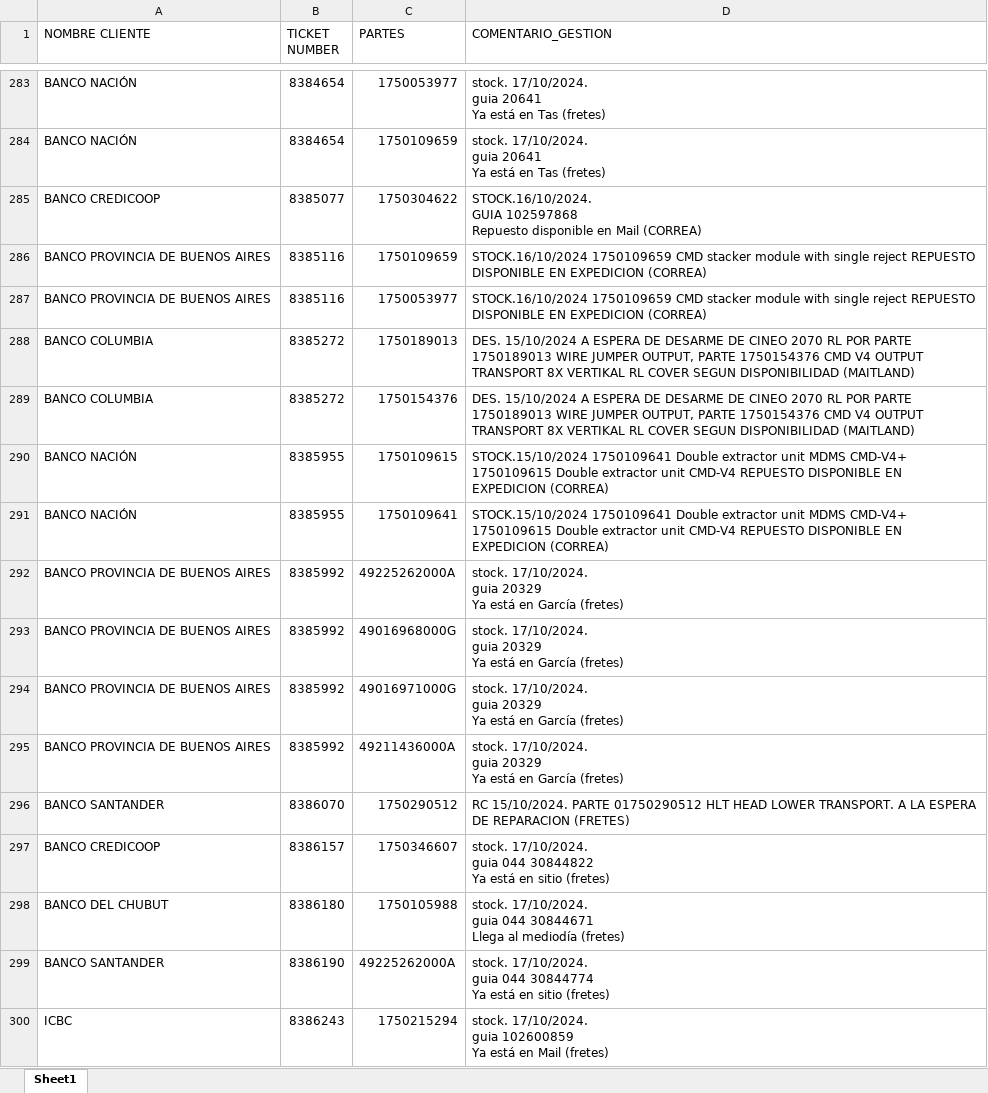
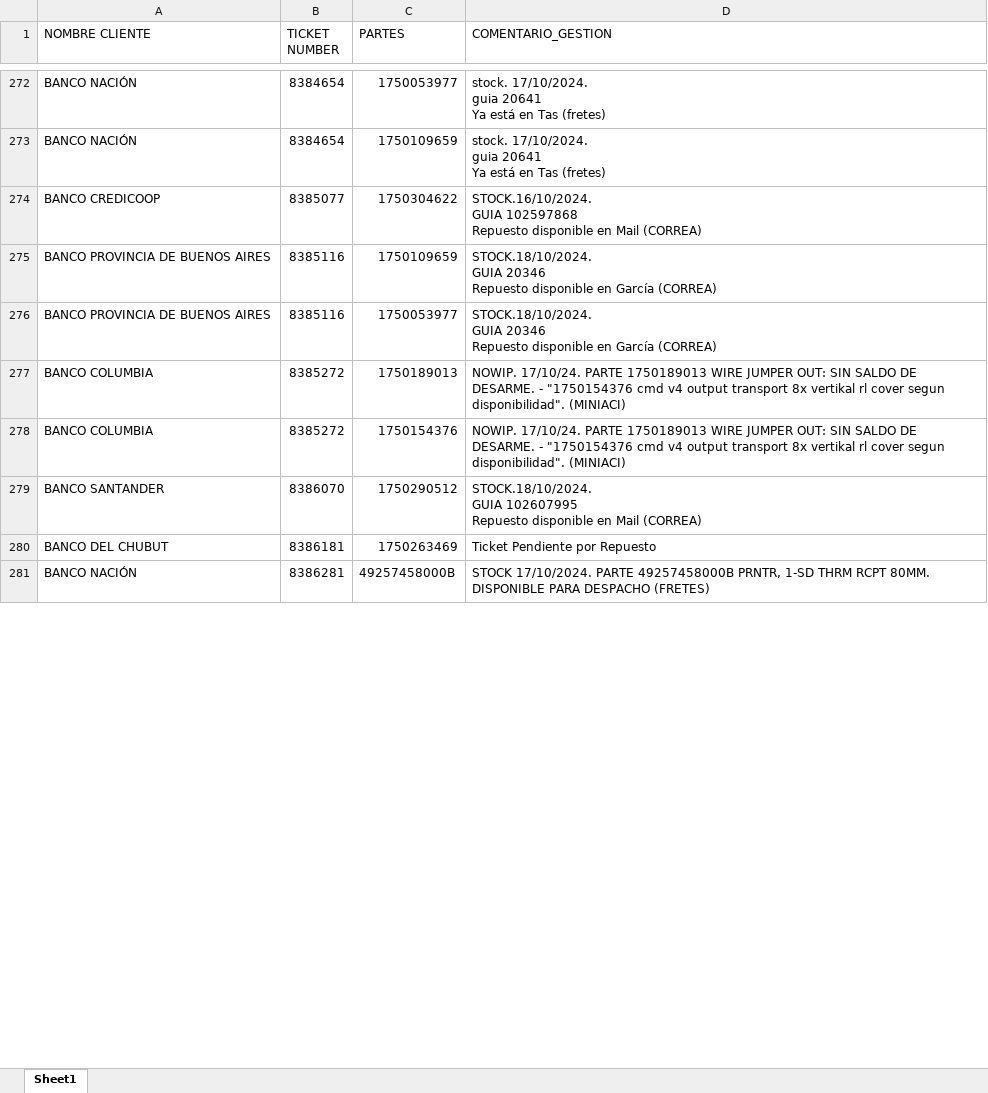
Before and after one commit to lucasrdrz/testdn, an Excel workbook: intento70-30.xlsx, sheet Sheet1, drawn as a sheet; only a part is shown, gaps mark what is left out; values as stored, in another font and other column widths than the file's, no cell formats; removed rows and columns are numbered as before the commit, all else as after; ↵ is a line break in a cell; the diff covers the shown part only; the diff names each change by its address in the sheet, - before the commit and + after, or states it on an @@ line.

```diff
--- a/intento70-30.xlsx (sheet Sheet1)
+++ b/intento70-30.xlsx (sheet Sheet1)
-D275:D276 (COMENTARIO_GESTION): STOCK.16/10/2024 1750109659 CMD stacker module with single reject REPUESTO DISPONIBLE EN EXPEDICION (CORREA)
+D275:D276 (COMENTARIO_GESTION): STOCK.18/10/2024. ↵ GUIA 20346 ↵ Repuesto disponible en García (CORREA)
-D277:D278 (COMENTARIO_GESTION): DES. 15/10/2024 A ESPERA DE DESARME DE CINEO 2070 RL POR PARTE 1750189013 WIRE JUMPER OUTPUT, PARTE 1750154376 CMD V4 OUTPUT TRANSPORT 8X VERTIKAL RL COVER SEGUN DISPONIBILIDAD (MAITLAND)
+D277:D278 (COMENTARIO_GESTION): NOWIP. 17/10/24. PARTE 1750189013 WIRE JUMPER OUT: SIN SALDO DE DESARME. - "1750154376 cmd v4 output transport 8x vertikal rl cover segun disponibilidad". (MINIACI)
-row 290: BANCO NACIÓN | 8385955 | 1750109615 | STOCK.15/10/2024 1750109641 Double extractor unit MDMS CMD-V4+ 1750109615 Double extractor unit CMD-V4 REPUESTO DISPONIBLE EN EXPEDICION (CORREA)
-row 291: BANCO NACIÓN | 8385955 | 1750109641 | STOCK.15/10/2024 1750109641 Double extractor unit MDMS CMD-V4+ 1750109615 Double extractor unit CMD-V4 REPUESTO DISPONIBLE EN EXPEDICION (CORREA)
-row 292: BANCO PROVINCIA DE BUENOS AIRES | 8385992 | 49225262000A | stock. 17/10/2024. ↵ guia 20329 ↵ Ya está en García (fretes)
-row 293: BANCO PROVINCIA DE BUENOS AIRES | 8385992 | 49016968000G | stock. 17/10/2024. ↵ guia 20329 ↵ Ya está en García (fretes)
-row 294: BANCO PROVINCIA DE BUENOS AIRES | 8385992 | 49016971000G | stock. 17/10/2024. ↵ guia 20329 ↵ Ya está en García (fretes)
-row 295: BANCO PROVINCIA DE BUENOS AIRES | 8385992 | 49211436000A | stock. 17/10/2024. ↵ guia 20329 ↵ Ya está en García (fretes)
-D279 (COMENTARIO_GESTION): RC 15/10/2024. PARTE 01750290512 HLT HEAD LOWER TRANSPORT. A LA ESPERA DE REPARACION (FRETES)
+D279 (COMENTARIO_GESTION): STOCK.18/10/2024. ↵ GUIA 102607995 ↵ Repuesto disponible en Mail (CORREA)
-row 297: BANCO CREDICOOP | 8386157 | 1750346607 | stock. 17/10/2024. ↵ guia 044 30844822 ↵ Ya está en sitio (fretes)
-row 298: BANCO DEL CHUBUT | 8386180 | 1750105988 | stock. 17/10/2024. ↵ guia 044 30844671 ↵ Llega al mediodía (fretes)
-row 299: BANCO SANTANDER | 8386190 | 49225262000A | stock. 17/10/2024. ↵ guia 044 30844774 ↵ Ya está en sitio (fretes)
-row 300: ICBC | 8386243 | 1750215294 | stock. 17/10/2024. ↵ guia 102600859 ↵ Ya está en Mail (fretes)
+row 280: BANCO DEL CHUBUT | 8386181 | 1750263469 | Ticket Pendiente por Repuesto
+row 281: BANCO NACIÓN | 8386281 | 49257458000B | STOCK 17/10/2024. PARTE 49257458000B PRNTR, 1-SD THRM RCPT 80MM. DISPONIBLE PARA DESPACHO (FRETES)
```
Also changed, not shown: 35 added rows, 28 removed rows and 17 edited cells elsewhere in this sheet, cell formats, TicktesPendientes.xlsx, 1 other file.
